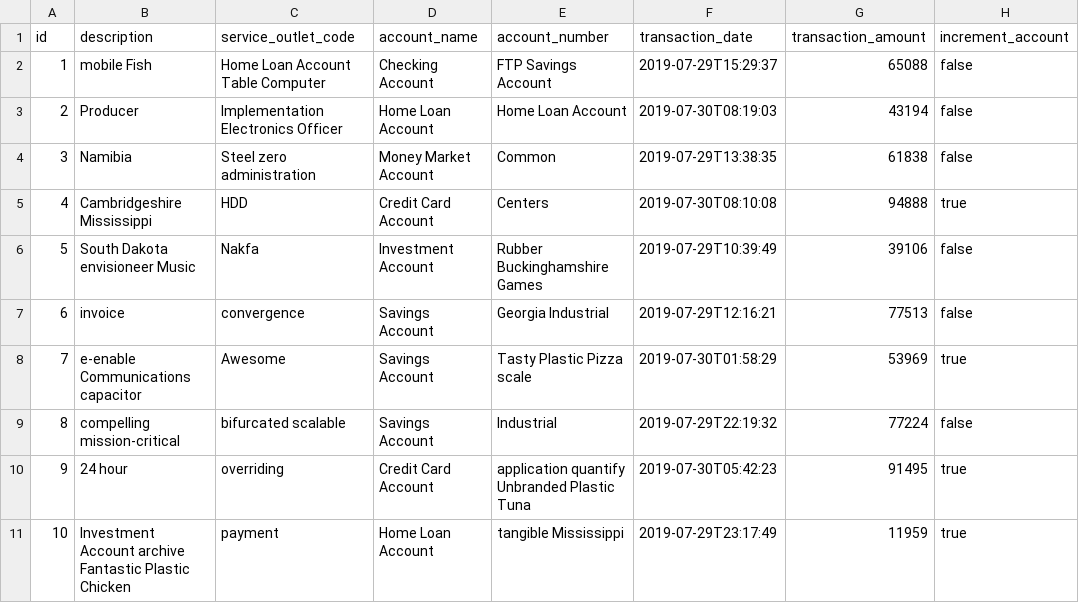
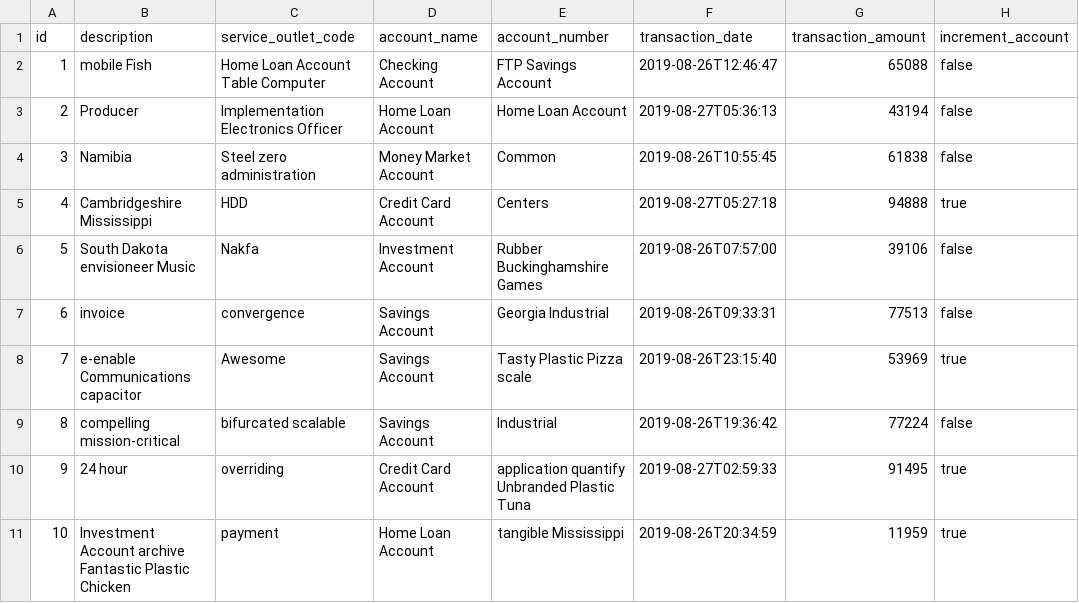
Before and after one commit to prepayments/preps, a CSV file: src/main/resources/config/liquibase/data/accounting_transaction.csv, drawn as a sheet.

```diff
--- a/src/main/resources/config/liquibase/data/accounting_transaction.csv
+++ b/src/main/resources/config/liquibase/data/accounting_transaction.csv
@@ -1,11 +1,11 @@
 id;description;service_outlet_code;account_name;account_number;transaction_date;transaction_amount;increment_account
-1;mobile Fish;Home Loan Account Table Computer;Checking Account;FTP Savings Account;2019-07-29T15:29:37;65088;false
-2;Producer;Implementation Electronics Officer;Home Loan Account;Home Loan Account;2019-07-30T08:19:03;43194;false
-3;Namibia;Steel zero administration;Money Market Account;Common;2019-07-29T13:38:35;61838;false
-4;Cambridgeshire Mississippi;HDD;Credit Card Account;Centers;2019-07-30T08:10:08;94888;true
-5;South Dakota envisioneer Music;Nakfa;Investment Account;Rubber Buckinghamshire Games;2019-07-29T10:39:49;39106;false
-6;invoice;convergence;Savings Account;Georgia Industrial;2019-07-29T12:16:21;77513;false
-7;e-enable Communications capacitor;Awesome;Savings Account;Tasty Plastic Pizza scale;2019-07-30T01:58:29;53969;true
-8;compelling mission-critical;bifurcated scalable;Savings Account;Industrial;2019-07-29T22:19:32;77224;false
-9;24 hour;overriding;Credit Card Account;application quantify Unbranded Plastic Tuna;2019-07-30T05:42:23;91495;true
-10;Investment Account archive Fantastic Plastic Chicken;payment;Home Loan Account;tangible Mississippi;2019-07-29T23:17:49;11959;true
+1;mobile Fish;Home Loan Account Table Computer;Checking Account;FTP Savings Account;2019-08-26T12:46:47;65088;false
+2;Producer;Implementation Electronics Officer;Home Loan Account;Home Loan Account;2019-08-27T05:36:13;43194;false
+3;Namibia;Steel zero administration;Money Market Account;Common;2019-08-26T10:55:45;61838;false
+4;Cambridgeshire Mississippi;HDD;Credit Card Account;Centers;2019-08-27T05:27:18;94888;true
+5;South Dakota envisioneer Music;Nakfa;Investment Account;Rubber Buckinghamshire Games;2019-08-26T07:57:00;39106;false
+6;invoice;convergence;Savings Account;Georgia Industrial;2019-08-26T09:33:31;77513;false
+7;e-enable Communications capacitor;Awesome;Savings Account;Tasty Plastic Pizza scale;2019-08-26T23:15:40;53969;true
+8;compelling mission-critical;bifurcated scalable;Savings Account;Industrial;2019-08-26T19:36:42;77224;false
+9;24 hour;overriding;Credit Card Account;application quantify Unbranded Plastic Tuna;2019-08-27T02:59:33;91495;true
+10;Investment Account archive Fantastic Plastic Chicken;payment;Home Loan Account;tangible Mississippi;2019-08-26T20:34:59;11959;true
```
Also changed, not shown: 32 other files.
